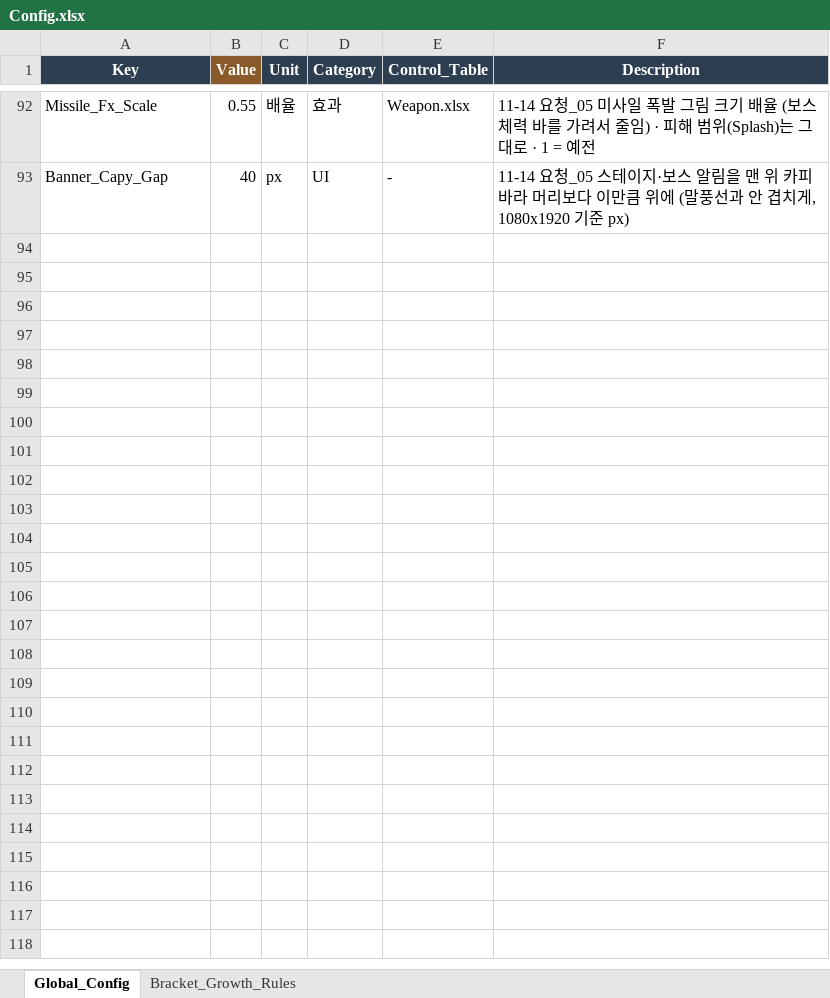
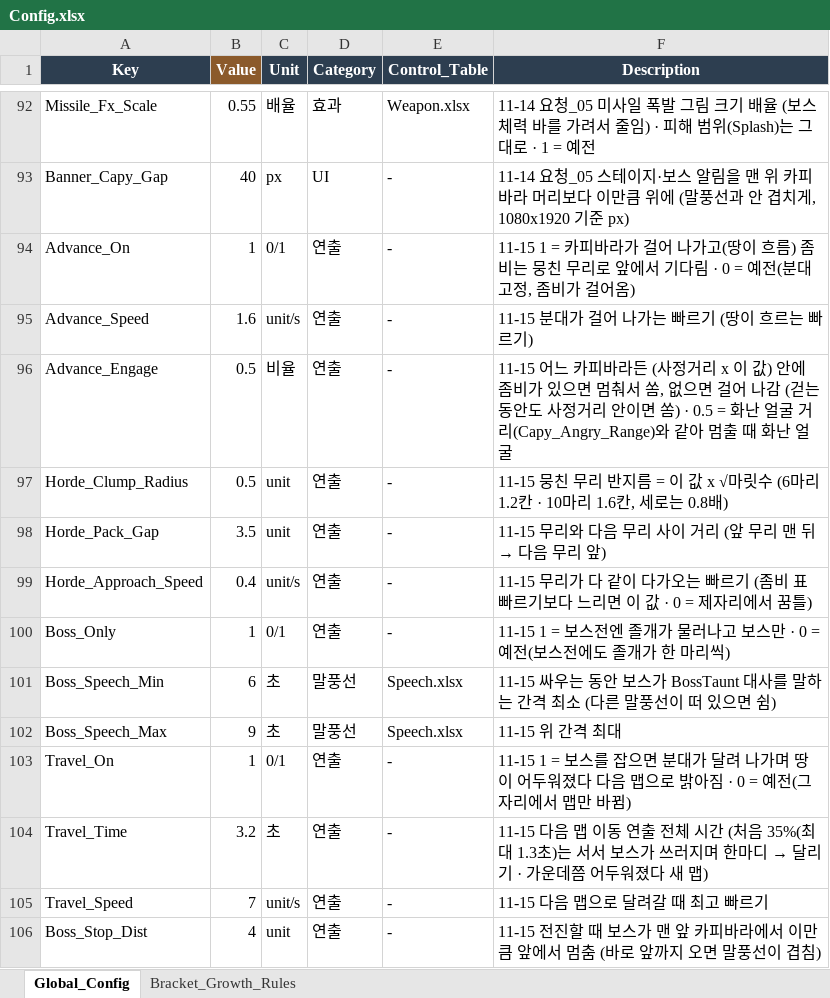
Before and after one commit to JeongJoongHee/KachiGun, an Excel workbook: Kachi_Gun/Table/Config.xlsx, sheet Global_Config, drawn as a sheet; only a part is shown, gaps mark what is left out; values as stored, in another font and other column widths than the file's, no borders; the diff names each change by its address in the sheet, - before the commit and + after, or states it on an @@ line.

```diff
--- a/Kachi_Gun/Table/Config.xlsx (sheet Global_Config)
+++ b/Kachi_Gun/Table/Config.xlsx (sheet Global_Config)
+row 94: Advance_On | 1 | 0/1 | 연출 | - | 11-15 1 = 카피바라가 걸어 나가고(땅이 흐름) 좀비는 뭉친 무리로 앞에서 기다림 · 0 = 예전(분대 고정, 좀비가 걸어옴)
+row 95: Advance_Speed | 1.6 | unit/s | 연출 | - | 11-15 분대가 걸어 나가는 빠르기 (땅이 흐르는 빠르기)
+row 96: Advance_Engage | 0.5 | 비율 | 연출 | - | 11-15 어느 카피바라든 (사정거리 x 이 값) 안에 좀비가 있으면 멈춰서 쏨, 없으면 걸어 나감 (걷는 동안도 사정거리 안이면 쏨) · 0.5 = 화난 얼굴 거리(Capy_Angry_Range)와 같아 멈출 때 화난 얼굴
+row 97: Horde_Clump_Radius | 0.5 | unit | 연출 | - | 11-15 뭉친 무리 반지름 = 이 값 x √마릿수 (6마리 1.2칸 · 10마리 1.6칸, 세로는 0.8배)
+row 98: Horde_Pack_Gap | 3.5 | unit | 연출 | - | 11-15 무리와 다음 무리 사이 거리 (앞 무리 맨 뒤 → 다음 무리 앞)
+row 99: Horde_Approach_Speed | 0.4 | unit/s | 연출 | - | 11-15 무리가 다 같이 다가오는 빠르기 (좀비 표 빠르기보다 느리면 이 값 · 0 = 제자리에서 꿈틀)
+row 100: Boss_Only | 1 | 0/1 | 연출 | - | 11-15 1 = 보스전엔 졸개가 물러나고 보스만 · 0 = 예전(보스전에도 졸개가 한 마리씩)
+row 101: Boss_Speech_Min | 6 | 초 | 말풍선 | Speech.xlsx | 11-15 싸우는 동안 보스가 BossTaunt 대사를 말하는 간격 최소 (다른 말풍선이 떠 있으면 쉼)
+row 102: Boss_Speech_Max | 9 | 초 | 말풍선 | Speech.xlsx | 11-15 위 간격 최대
+row 103: Travel_On | 1 | 0/1 | 연출 | - | 11-15 1 = 보스를 잡으면 분대가 달려 나가며 땅이 어두워졌다 다음 맵으로 밝아짐 · 0 = 예전(그 자리에서 맵만 바뀜)
+row 104: Travel_Time | 3.2 | 초 | 연출 | - | 11-15 다음 맵 이동 연출 전체 시간 (처음 35%(최대 1.3초)는 서서 보스가 쓰러지며 한마디 → 달리기 · 가운데쯤 어두워졌다 새 맵)
+row 105: Travel_Speed | 7 | unit/s | 연출 | - | 11-15 다음 맵으로 달려갈 때 최고 빠르기
+row 106: Boss_Stop_Dist | 4 | unit | 연출 | - | 11-15 전진할 때 보스가 맨 앞 카피바라에서 이만큼 앞에서 멈춤 (바로 앞까지 오면 말풍선이 겹침)
```
Also changed, not shown: Kachi_Gun/Table/Speech.xlsx, Kachi_Gun/Table/String.xlsx, 23 other files.
